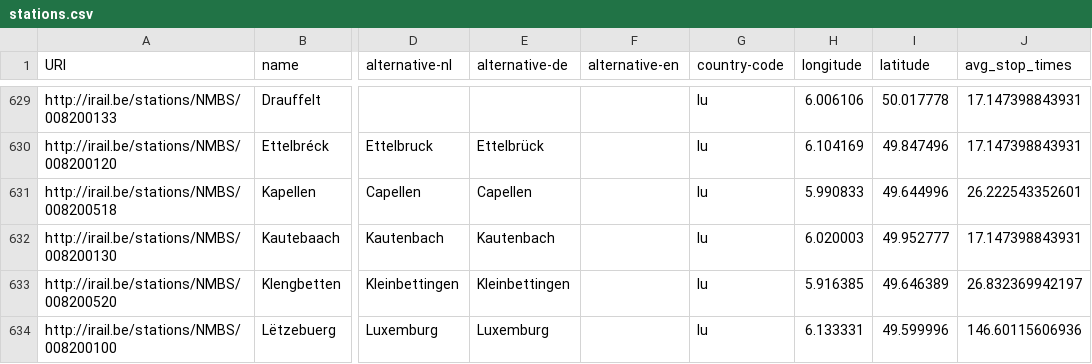
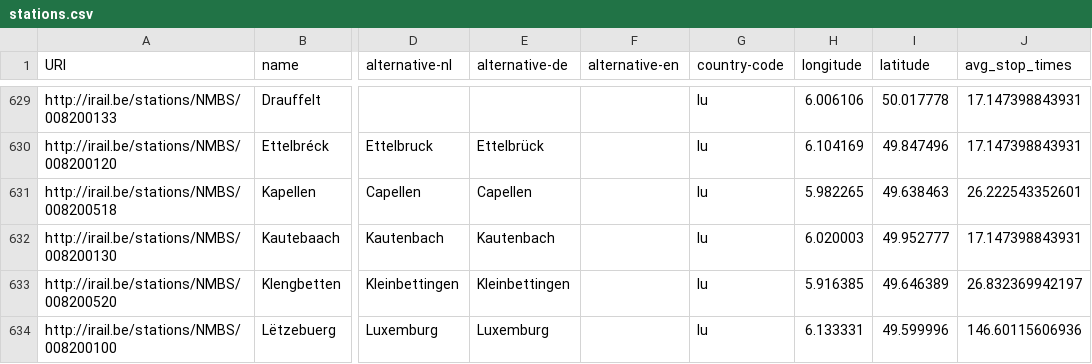
Before and after one commit to iRail/stations, a CSV file: stations.csv, drawn as a sheet; only a part is shown, gaps mark what is left out; the diff names each change by its address in the sheet, - before the commit and + after, or states it on an @@ line.

Commit message:
update Capellen (L) location
Looked up via [Google Maps](https://www.google.com/maps/place/49°38'18.5%22N+5°58'56.1%22E/@49.6384647,5.9811707,18z/data=!3m1!4b1!4m5!3m4!1s0x0:0x0!8m2!3d49.638463!4d5.982265)

fixes #59

```diff
--- a/stations.csv
+++ b/stations.csv
-H631 (longitude): 5.990833
+H631 (longitude): 5.982265
-I631 (latitude): 49.644996
+I631 (latitude): 49.638463
```
